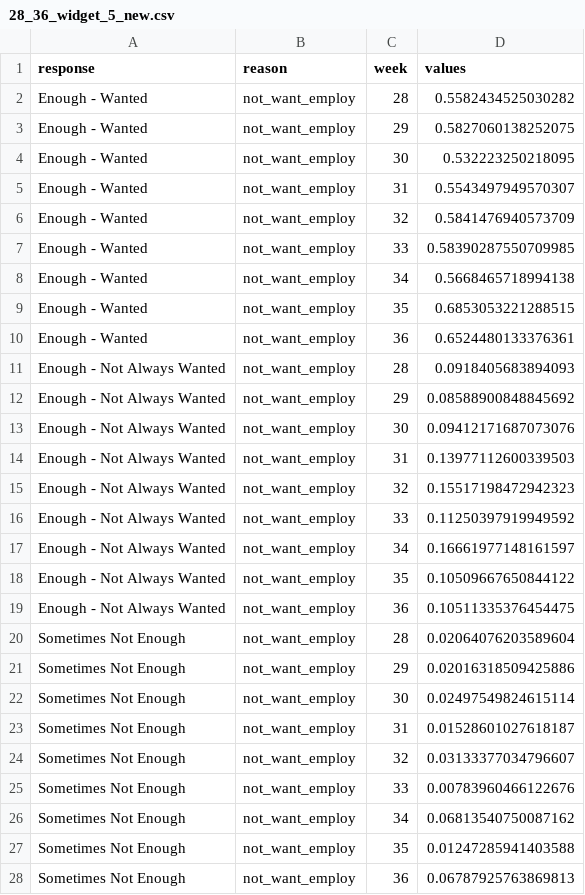
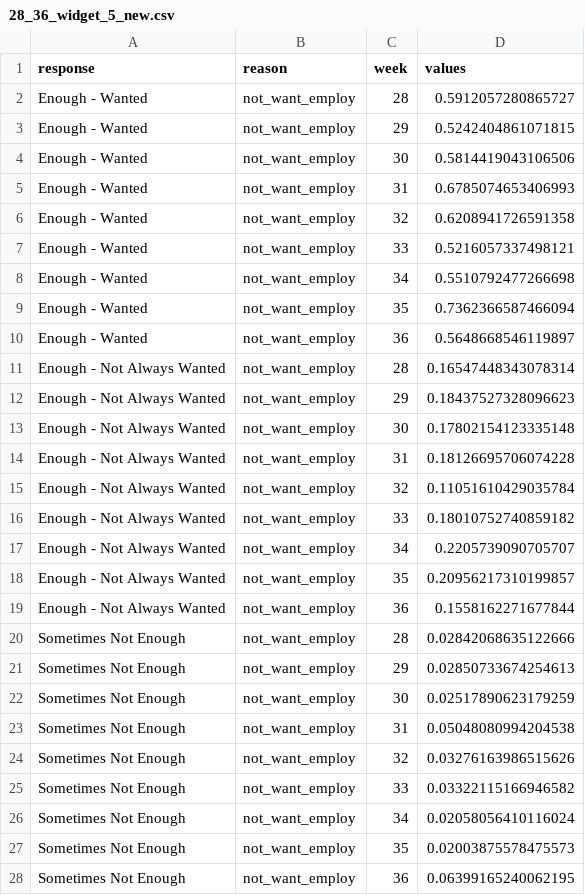
Before and after one commit to tifhsu88/esm244-shiny-project, a CSV file: data/28_36_widget_5_new.csv, drawn as a sheet; only a part is shown; the diff covers the shown part only.

```diff
--- a/data/28_36_widget_5_new.csv
+++ b/data/28_36_widget_5_new.csv
@@ -1,28 +1,28 @@
 response,reason,week,values
-Enough - Wanted,not_want_employ,28,0.5582434525030282
-Enough - Wanted,not_want_employ,29,0.5827060138252075
-Enough - Wanted,not_want_employ,30,0.532223250218095
-Enough - Wanted,not_want_employ,31,0.5543497949570307
-Enough - Wanted,not_want_employ,32,0.5841476940573709
-Enough - Wanted,not_want_employ,33,0.58390287550709985
-Enough - Wanted,not_want_employ,34,0.5668465718994138
-Enough - Wanted,not_want_employ,35,0.6853053221288515
-Enough - Wanted,not_want_employ,36,0.6524480133376361
-Enough - Not Always Wanted,not_want_employ,28,0.0918405683894093
-Enough - Not Always Wanted,not_want_employ,29,0.08588900848845692
-Enough - Not Always Wanted,not_want_employ,30,0.09412171687073076
-Enough - Not Always Wanted,not_want_employ,31,0.13977112600339503
-Enough - Not Always Wanted,not_want_employ,32,0.15517198472942323
-Enough - Not Always Wanted,not_want_employ,33,0.11250397919949592
-Enough - Not Always Wanted,not_want_employ,34,0.16661977148161597
-Enough - Not Always Wanted,not_want_employ,35,0.10509667650844122
-Enough - Not Always Wanted,not_want_employ,36,0.10511335376454475
-Sometimes Not Enough,not_want_employ,28,0.02064076203589604
-Sometimes Not Enough,not_want_employ,29,0.02016318509425886
-Sometimes Not Enough,not_want_employ,30,0.02497549824615114
-Sometimes Not Enough,not_want_employ,31,0.01528601027618187
-Sometimes Not Enough,not_want_employ,32,0.03133377034796607
-Sometimes Not Enough,not_want_employ,33,0.00783960466122676
-Sometimes Not Enough,not_want_employ,34,0.06813540750087162
-Sometimes Not Enough,not_want_employ,35,0.01247285941403588
-Sometimes Not Enough,not_want_employ,36,0.06787925763869813
+Enough - Wanted,not_want_employ,28,0.5912057280865727
+Enough - Wanted,not_want_employ,29,0.5242404861071815
+Enough - Wanted,not_want_employ,30,0.5814419043106506
+Enough - Wanted,not_want_employ,31,0.6785074653406993
+Enough - Wanted,not_want_employ,32,0.6208941726591358
+Enough - Wanted,not_want_employ,33,0.5216057337498121
+Enough - Wanted,not_want_employ,34,0.5510792477266698
+Enough - Wanted,not_want_employ,35,0.7362366587466094
+Enough - Wanted,not_want_employ,36,0.5648668546119897
+Enough - Not Always Wanted,not_want_employ,28,0.16547448343078314
+Enough - Not Always Wanted,not_want_employ,29,0.18437527328096623
+Enough - Not Always Wanted,not_want_employ,30,0.17802154123335148
+Enough - Not Always Wanted,not_want_employ,31,0.18126695706074228
+Enough - Not Always Wanted,not_want_employ,32,0.11051610429035784
+Enough - Not Always Wanted,not_want_employ,33,0.18010752740859182
+Enough - Not Always Wanted,not_want_employ,34,0.2205739090705707
+Enough - Not Always Wanted,not_want_employ,35,0.20956217310199857
+Enough - Not Always Wanted,not_want_employ,36,0.1558162271677844
+Sometimes Not Enough,not_want_employ,28,0.02842068635122666
+Sometimes Not Enough,not_want_employ,29,0.02850733674254613
+Sometimes Not Enough,not_want_employ,30,0.02517890623179259
+Sometimes Not Enough,not_want_employ,31,0.05048080994204538
+Sometimes Not Enough,not_want_employ,32,0.03276163986515626
+Sometimes Not Enough,not_want_employ,33,0.03322115166946582
+Sometimes Not Enough,not_want_employ,34,0.02058056410116024
+Sometimes Not Enough,not_want_employ,35,0.02003875578475573
+Sometimes Not Enough,not_want_employ,36,0.06399165240062195
```
Also changed, not shown: 153 edited cells elsewhere in this file, data/1_27_widget_5_new.csv.
